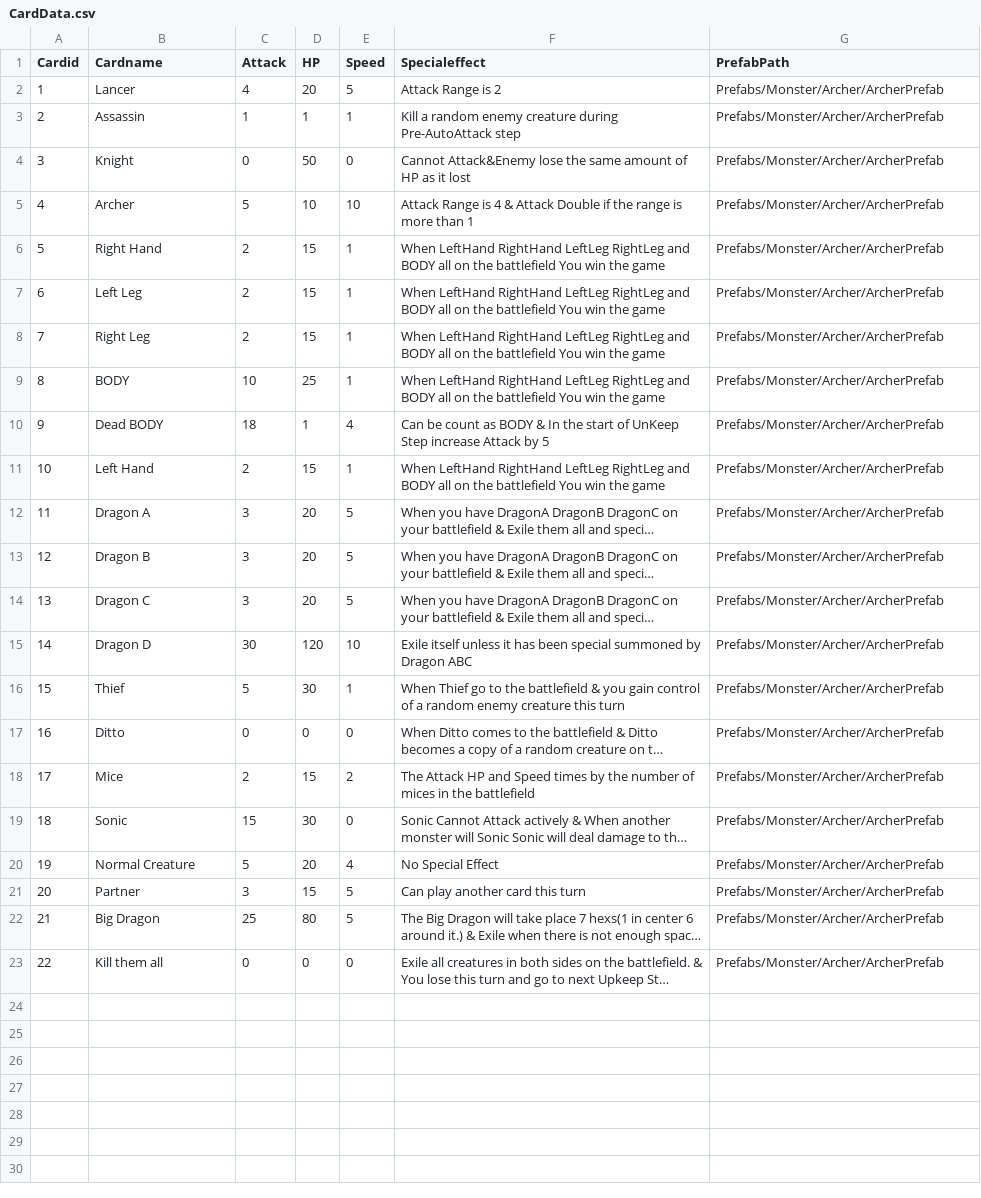
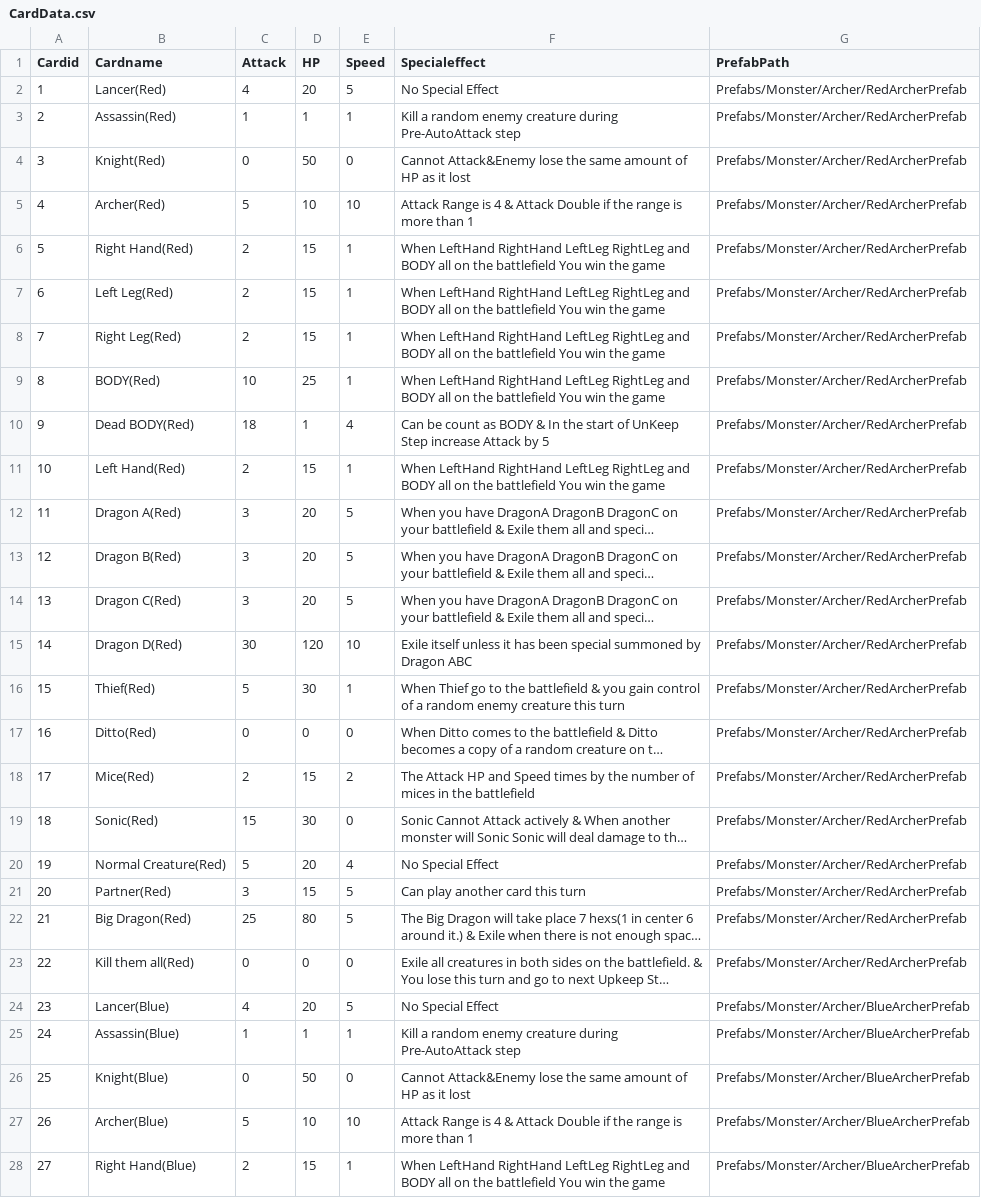
Before and after one commit to adityasamant/magic_card, a CSV file: Assets/Project/Data/CardData.csv, drawn as a sheet; only a part is shown; long unchanged cells end in …; the diff covers the shown part only; the diff names each change by its address in the sheet, - before the commit and + after, or states it on an @@ line.

Commit message:
Add Red Blue Color For Different Player.

```diff
--- a/Assets/Project/Data/CardData.csv
+++ b/Assets/Project/Data/CardData.csv
-B2 (Cardname): Lancer
+B2 (Cardname): Lancer(Red)
-F2 (Specialeffect): Attack Range is 2
+F2 (Specialeffect): No Special Effect
-G2:G23 (PrefabPath): Prefabs/Monster/Archer/ArcherPrefab
+G2:G23 (PrefabPath): Prefabs/Monster/Archer/RedArcherPrefab
-B3 (Cardname): Assassin
+B3 (Cardname): Assassin(Red)
-B4 (Cardname): Knight
+B4 (Cardname): Knight(Red)
-B5 (Cardname): Archer
+B5 (Cardname): Archer(Red)
-B6 (Cardname): Right Hand
+B6 (Cardname): Right Hand(Red)
-B7 (Cardname): Left Leg
+B7 (Cardname): Left Leg(Red)
-B8 (Cardname): Right Leg
+B8 (Cardname): Right Leg(Red)
-B9 (Cardname): BODY
+B9 (Cardname): BODY(Red)
-B10 (Cardname): Dead BODY
+B10 (Cardname): Dead BODY(Red)
-B11 (Cardname): Left Hand
+B11 (Cardname): Left Hand(Red)
-B12 (Cardname): Dragon A
+B12 (Cardname): Dragon A(Red)
-B13 (Cardname): Dragon B
+B13 (Cardname): Dragon B(Red)
-B14 (Cardname): Dragon C
+B14 (Cardname): Dragon C(Red)
-B15 (Cardname): Dragon D
+B15 (Cardname): Dragon D(Red)
-B16 (Cardname): Thief
+B16 (Cardname): Thief(Red)
-B17 (Cardname): Ditto
+B17 (Cardname): Ditto(Red)
-B18 (Cardname): Mice
+B18 (Cardname): Mice(Red)
-B19 (Cardname): Sonic
+B19 (Cardname): Sonic(Red)
-B20 (Cardname): Normal Creature
+B20 (Cardname): Normal Creature(Red)
-B21 (Cardname): Partner
+B21 (Cardname): Partner(Red)
-B22 (Cardname): Big Dragon
+B22 (Cardname): Big Dragon(Red)
-B23 (Cardname): Kill them all
+B23 (Cardname): Kill them all(Red)
+row 24: 23 | Lancer(Blue) | 4 | 20 | 5 | No Special Effect | Prefabs/Monster/Archer/BlueArcherPrefab
+row 25: 24 | Assassin(Blue) | 1 | 1 | 1 | Kill a random enemy creature during Pre-AutoAttack step | Prefabs/Monster/Archer/BlueArcherPrefab
+row 26: 25 | Knight(Blue) | 0 | 50 | 0 | Cannot Attack&Enemy lose the same amount of HP as it lost | Prefabs/Monster/Archer/BlueArcherPrefab
+row 27: 26 | Archer(Blue) | 5 | 10 | 10 | Attack Range is 4 & Attack Double if the range is more than 1 | Prefabs/Monster/Archer/BlueArcherPrefab
+row 28: 27 | Right Hand(Blue) | 2 | 15 | 1 | When LeftHand RightHand LeftLeg RightLeg and BODY all on the battlefield You win the game | Prefabs/Monster/Archer/BlueArcherPrefab
```
Also changed, not shown: 17 added rows elsewhere in this file, 21 other files.
